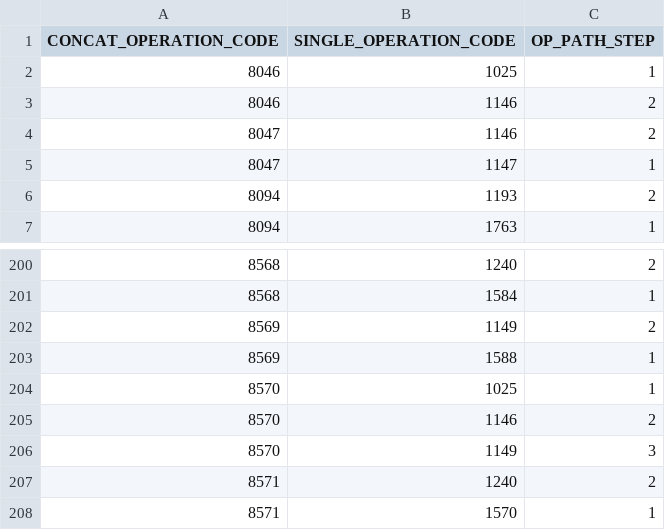
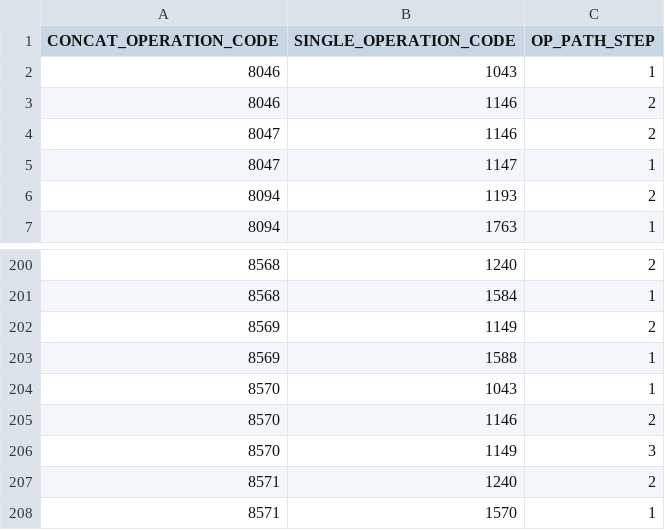
Before and after one commit to OSGeo/libgeotiff, a CSV file: geotiff/libgeotiff/csv/coordinate_operation_path.csv, drawn as a sheet; only a part is shown, gaps mark what is left out; the diff covers the shown part only.

```diff
--- a/geotiff/libgeotiff/csv/coordinate_operation_path.csv
+++ b/geotiff/libgeotiff/csv/coordinate_operation_path.csv
@@ -1,3 +1,3 @@
 "CONCAT_OPERATION_CODE","SINGLE_OPERATION_CODE","OP_PATH_STEP"
-8046,1025,1
+8046,1043,1
 8046,1146,2
@@ -203,3 +203,3 @@
 8569,1588,1
-8570,1025,1
+8570,1043,1
 8570,1146,2
```
Also changed, not shown: 30 added rows elsewhere in this file, geotiff/libgeotiff/csv/coordinate_axis.csv, geotiff/libgeotiff/csv/version_history.csv, 12 other files.
